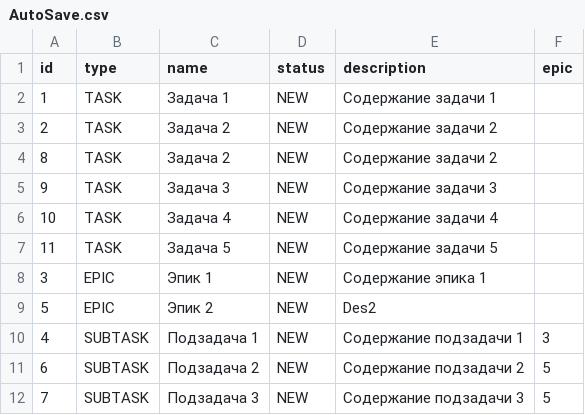
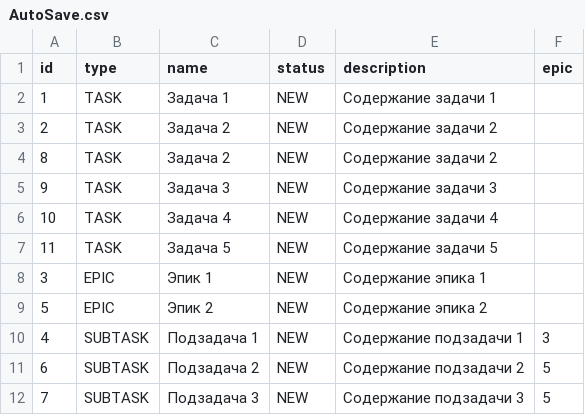
Before and after one commit to YarLysenko/java-kanban, a CSV file: out/production/java-kanban/resources/AutoSave.csv, drawn as a sheet.

```diff
--- a/out/production/java-kanban/resources/AutoSave.csv
+++ b/out/production/java-kanban/resources/AutoSave.csv
@@ -8,3 +8,3 @@ id,type,name,status,description,epic
 3,EPIC,Эпик 1,NEW,Содержание эпика 1
-5,EPIC,Эпик 2,NEW,Des2
+5,EPIC,Эпик 2,NEW,Содержание эпика 2
 4,SUBTASK,Подзадача 1,NEW,Содержание подзадачи 1,3
```
Also changed, not shown: src/resources/AutoSave.csv, 5 other files.
